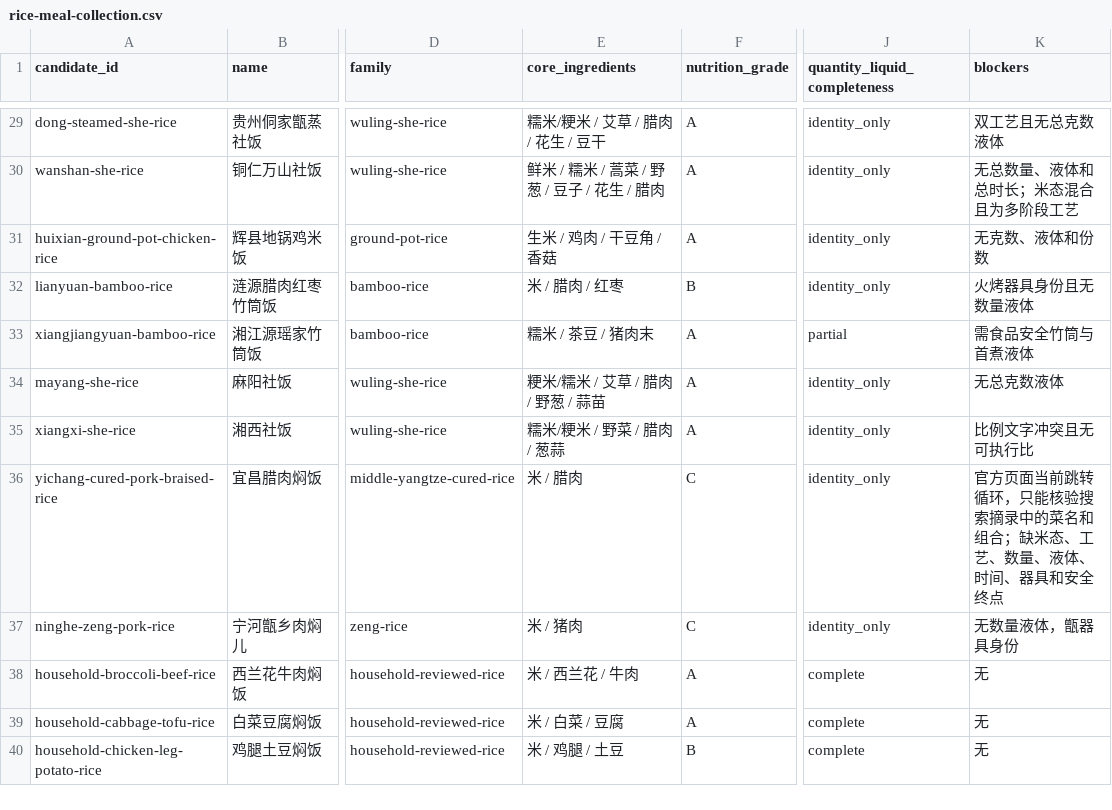
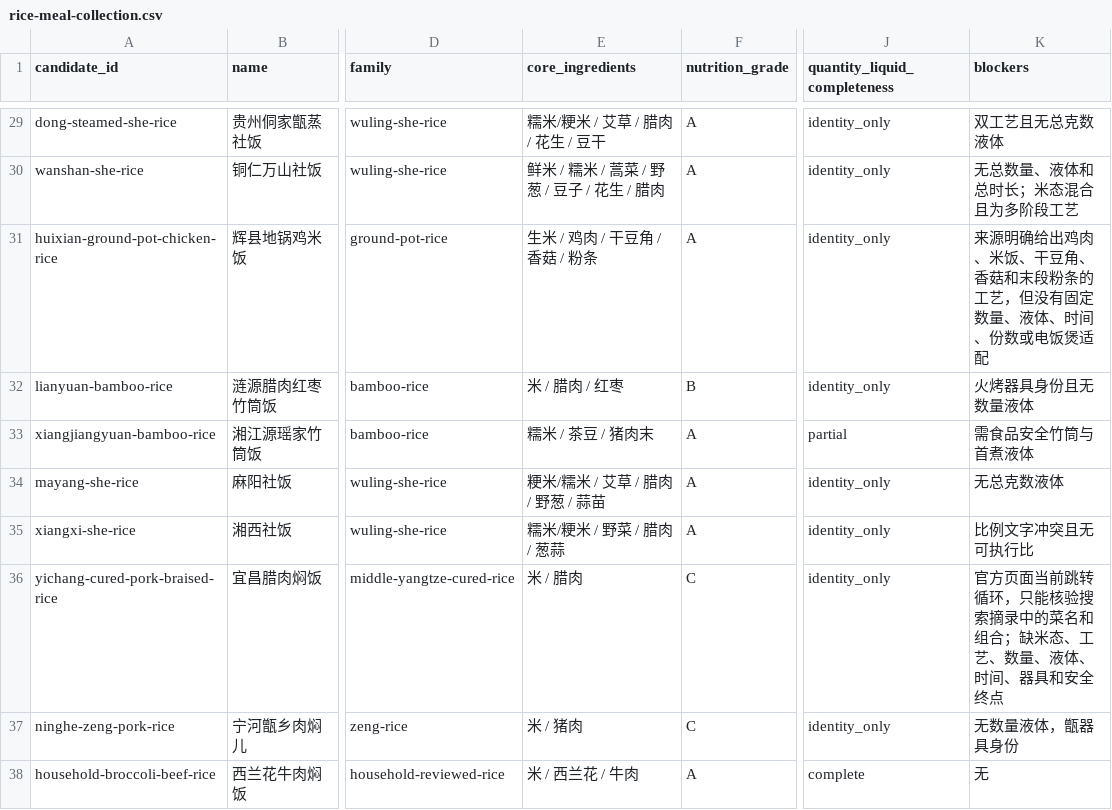
Before and after one commit to liuyuxin01210725-debug/yiguochu, a CSV file: docs/rice-meal-collection.csv, drawn as a sheet; only a part is shown, gaps mark what is left out; the shorter side is filled out with more unchanged rows; the diff names each change by its address in the sheet, - before the commit and + after, or states it on an @@ line.

```diff
--- a/docs/rice-meal-collection.csv
+++ b/docs/rice-meal-collection.csv
-E31 (core_ingredients): 生米 / 鸡肉 / 干豆角 / 香菇
+E31 (core_ingredients): 生米 / 鸡肉 / 干豆角 / 香菇 / 粉条
-K31 (blockers): 无克数、液体和份数
+K31 (blockers): 来源明确给出鸡肉、米饭、干豆角、香菇和末段粉条的工艺，但没有固定数量、液体、时间、份数或电饭煲适配
```
Also changed, not shown: docs/source-backed-one-pot-recipes.csv, 7 other files.
